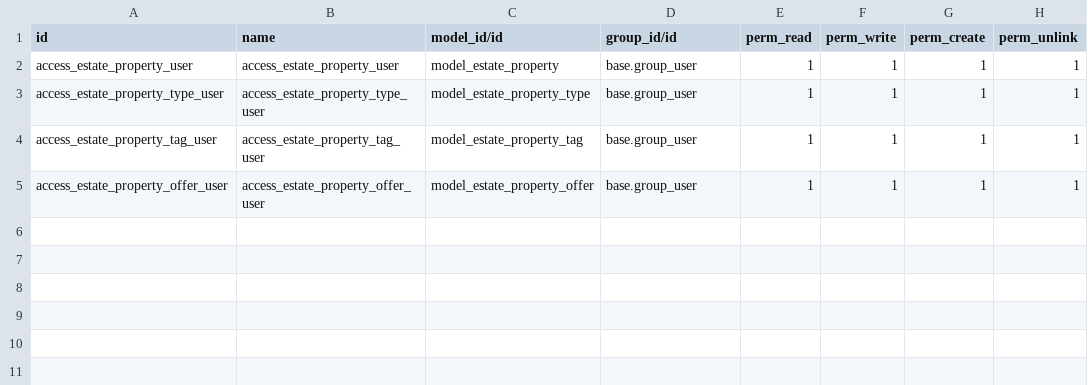
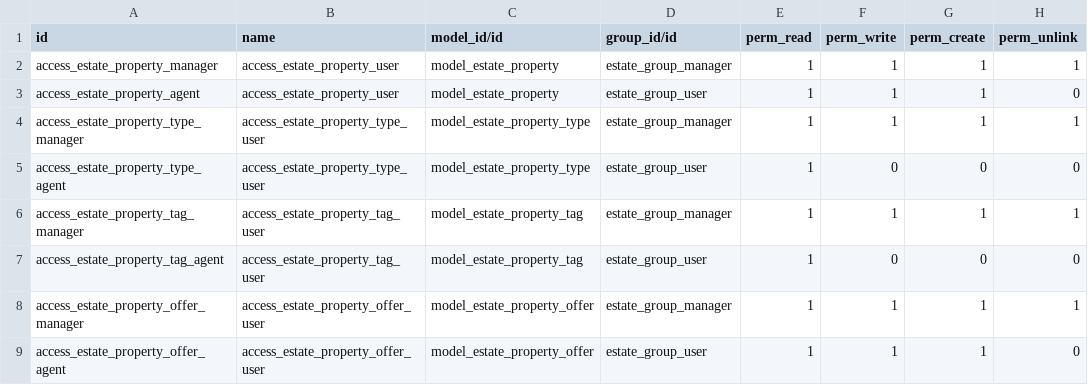
Before and after one commit to odoo/tutorials, a CSV file: estate/security/ir.model.access.csv, drawn as a sheet.

Commit message:
[IMP] estate: created security groups and roles

```diff
--- a/estate/security/ir.model.access.csv
+++ b/estate/security/ir.model.access.csv
@@ -1,5 +1,9 @@
 id,name,model_id/id,group_id/id,perm_read,perm_write,perm_create,perm_unlink
-access_estate_property_user,access_estate_property_user,model_estate_property,base.group_user,1,1,1,1
-access_estate_property_type_user,access_estate_property_type_user,model_estate_property_type,base.group_user,1,1,1,1
-access_estate_property_tag_user,access_estate_property_tag_user,model_estate_property_tag,base.group_user,1,1,1,1
-access_estate_property_offer_user,access_estate_property_offer_user,model_estate_property_offer,base.group_user,1,1,1,1
+access_estate_property_manager,access_estate_property_user,model_estate_property,estate_group_manager,1,1,1,1
+access_estate_property_agent,access_estate_property_user,model_estate_property,estate_group_user,1,1,1,0
+access_estate_property_type_manager,access_estate_property_type_user,model_estate_property_type,estate_group_manager,1,1,1,1
+access_estate_property_type_agent,access_estate_property_type_user,model_estate_property_type,estate_group_user,1,0,0,0
+access_estate_property_tag_manager,access_estate_property_tag_user,model_estate_property_tag,estate_group_manager,1,1,1,1
+access_estate_property_tag_agent,access_estate_property_tag_user,model_estate_property_tag,estate_group_user,1,0,0,0
+access_estate_property_offer_manager,access_estate_property_offer_user,model_estate_property_offer,estate_group_manager,1,1,1,1
+access_estate_property_offer_agent,access_estate_property_offer_user,model_estate_property_offer,estate_group_user,1,1,1,0
```
Also changed, not shown: 7 other files.
